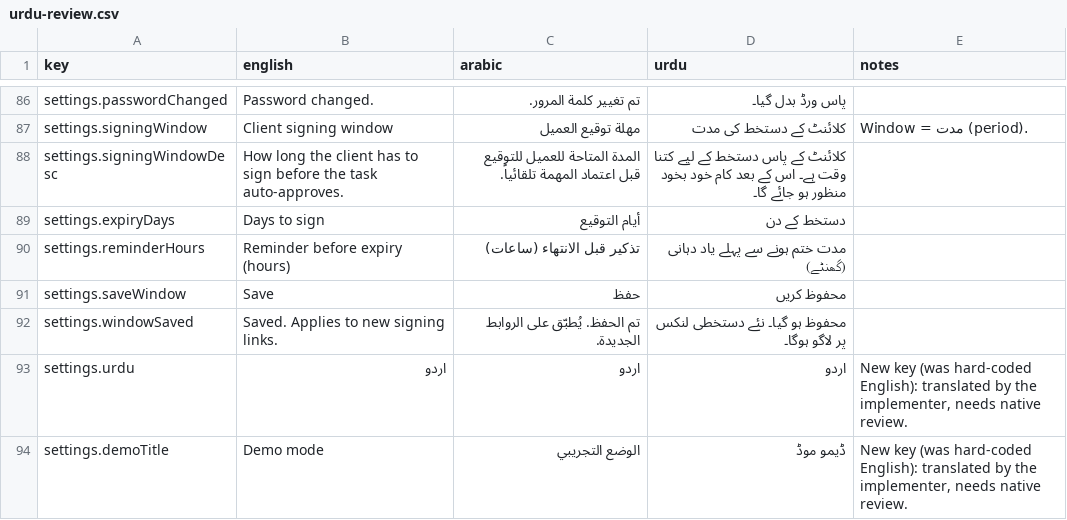
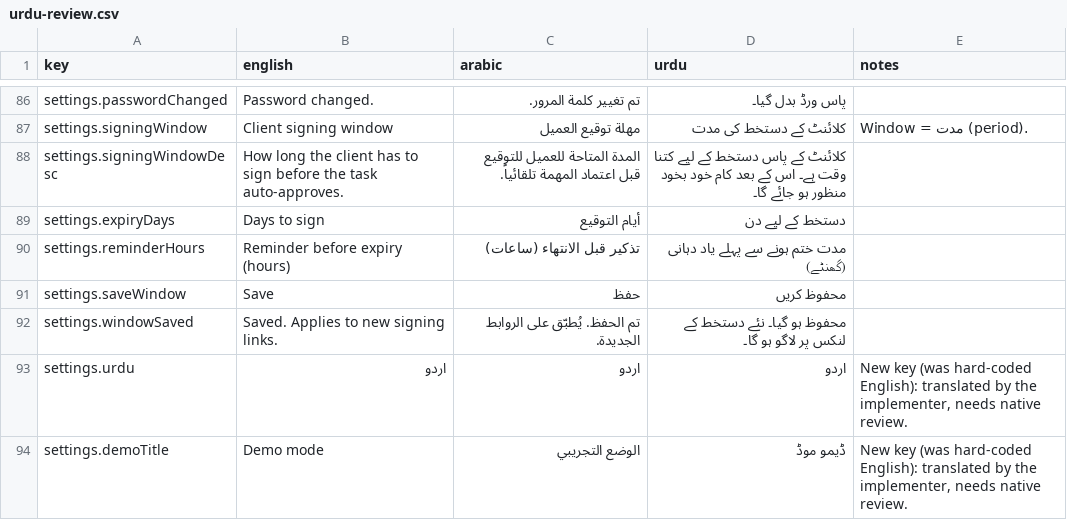
Before and after one commit to ishin12/Check-list, a CSV file: docs/urdu-review.csv, drawn as a sheet; only a part is shown, gaps mark what is left out; the diff covers the shown part only.

```diff
--- a/docs/urdu-review.csv
+++ b/docs/urdu-review.csv
@@ -89 +89 @@
-"settings.expiryDays","Days to sign","أيام التوقيع","دستخط کے دن",""
+settings.expiryDays,Days to sign,أيام التوقيع,دستخط کے لیے دن,
@@ -92 +92 @@
-"settings.windowSaved","Saved. Applies to new signing links.","تم الحفظ. يُطبّق على الروابط الجديدة.","محفوظ ہو گیا۔ نئے دستخطی لنکس پر لاگو ہوگا۔",""
+settings.windowSaved,Saved. Applies to new signing links.,تم الحفظ. يُطبّق على الروابط الجديدة.,محفوظ ہو گیا۔ نئے دستخط کے لنکس پر لاگو ہو گا۔,
```
Also changed, not shown: 13 edited cells elsewhere in this file, 2 other files.
